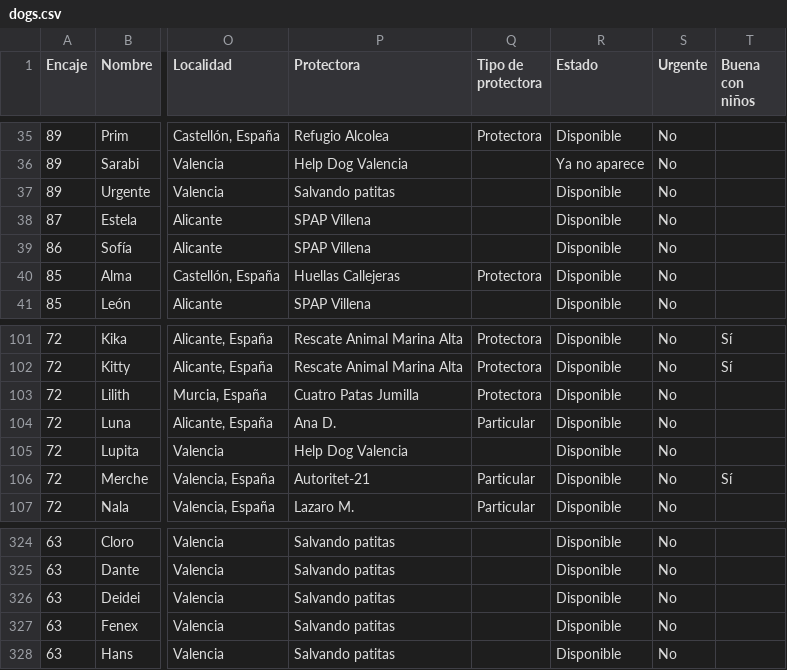
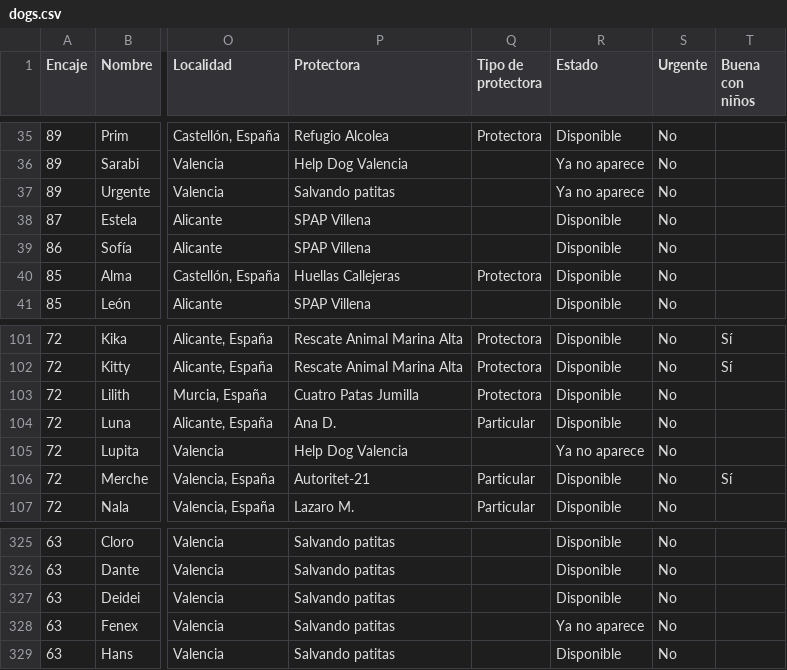
Before and after one commit to flxarias/perrita-arias-brotons, a CSV file: data/exports/dogs.csv, drawn as a sheet; only a part is shown, gaps mark what is left out; addresses are those after the commit; the diff covers the shown part only; the diff names each change by its address in the sheet, - before the commit and + after, or states it on an @@ line.

```diff
--- a/data/exports/dogs.csv
+++ b/data/exports/dogs.csv
-R37 (Estado): Disponible
+R37 (Estado): Ya no aparece
-R105 (Estado): Disponible
+R105 (Estado): Ya no aparece
-R328 (Estado): Disponible
+R328 (Estado): Ya no aparece
```
Also changed, not shown: 3 added rows and 5 edited cells elsewhere in this file, 2 other files.
